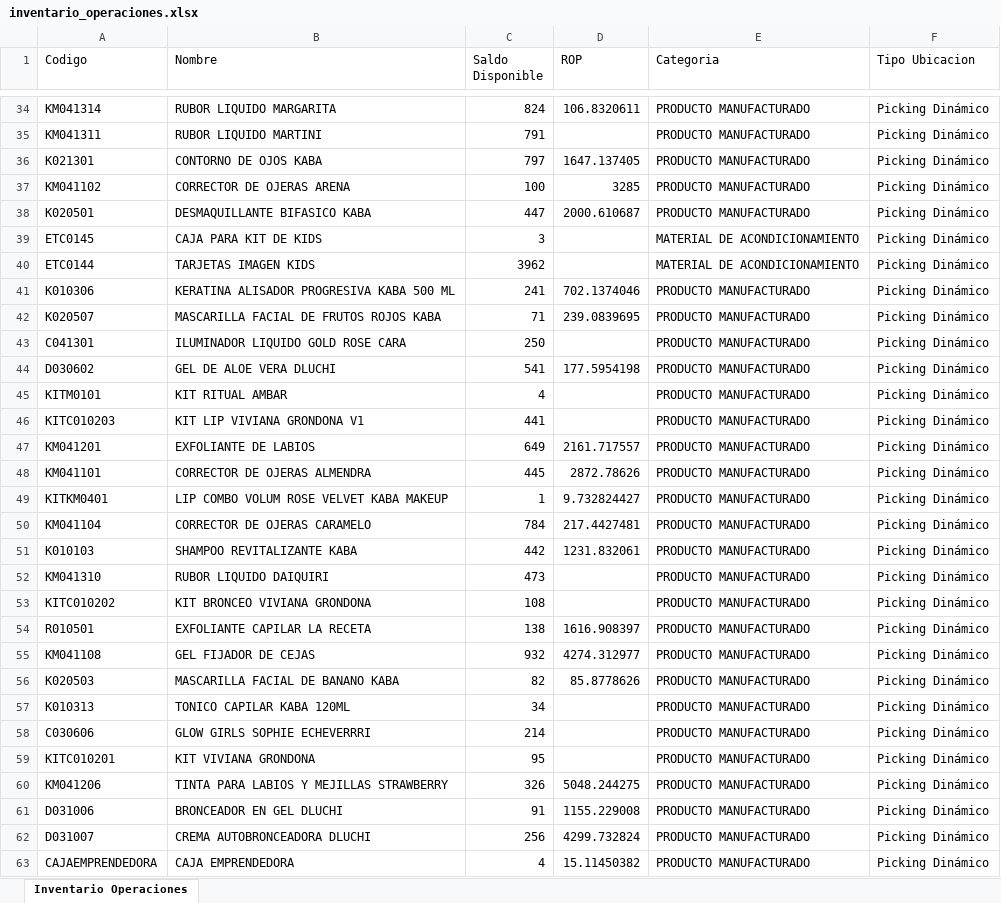
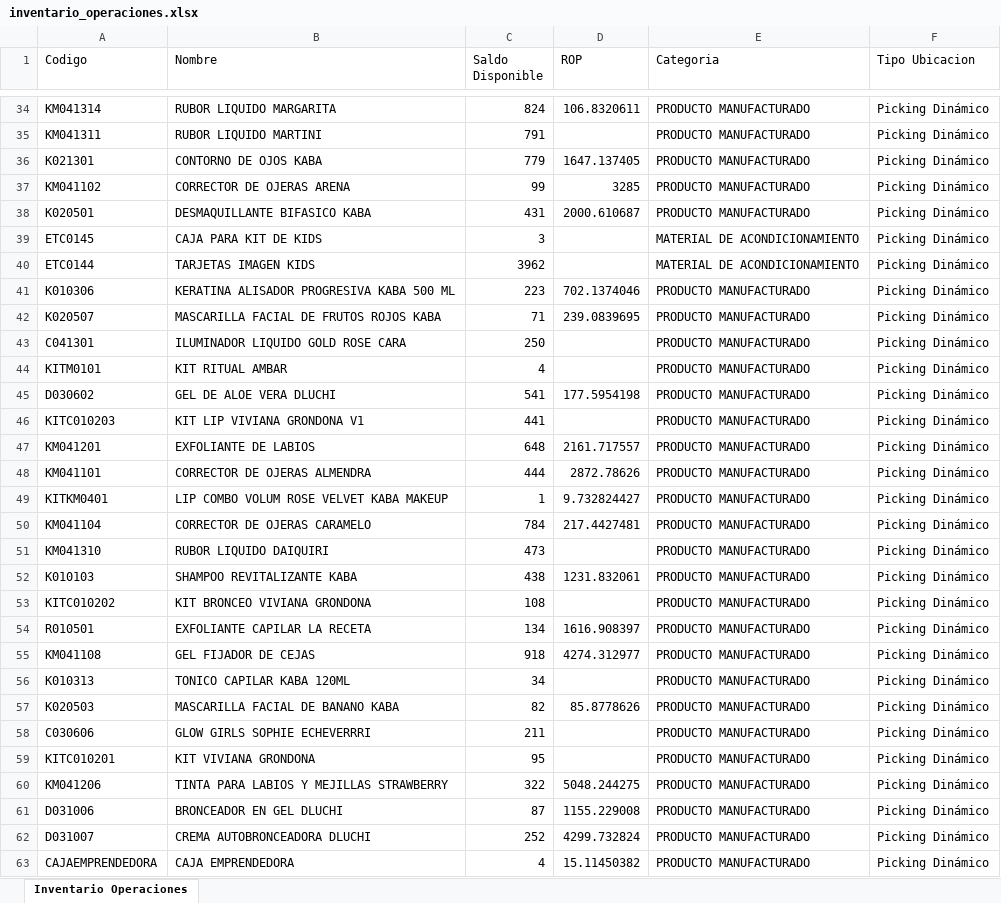
Before and after one commit to gaduqueja07/dashboard-dluchi, an Excel workbook: inventario_operaciones.xlsx, sheet Inventario Operaciones, drawn as a sheet; only a part is shown, gaps mark what is left out; values as stored, in another font and other column widths than the file's, no borders; removed rows and columns are numbered as before the commit, all else as after; the diff covers the shown part only; the diff names each change by its address in the sheet, - before the commit and + after, or states it on an @@ line.

Commit message:
Actualizar inventario_operaciones.xlsx (solo-inventario) - 2026-11-27 12:00

```diff
--- a/inventario_operaciones.xlsx (sheet Inventario Operaciones)
+++ b/inventario_operaciones.xlsx (sheet Inventario Operaciones)
-C36 (Saldo Disponible): 797
+C36 (Saldo Disponible): 779
-C37 (Saldo Disponible): 100
+C37 (Saldo Disponible): 99
-C38 (Saldo Disponible): 447
+C38 (Saldo Disponible): 431
-C41 (Saldo Disponible): 241
+C41 (Saldo Disponible): 223
@@ row 44 moved to row 45: D030602 @@
-C47 (Saldo Disponible): 649
+C47 (Saldo Disponible): 648
-C48 (Saldo Disponible): 445
+C48 (Saldo Disponible): 444
-row 51: K010103 | SHAMPOO REVITALIZANTE KABA | 442 | 1231.832061 | PRODUCTO MANUFACTURADO | Picking Dinámico
+row 52: K010103 | SHAMPOO REVITALIZANTE KABA | 438 | 1231.832061 | PRODUCTO MANUFACTURADO | Picking Dinámico
-C54 (Saldo Disponible): 138
+C54 (Saldo Disponible): 134
-C55 (Saldo Disponible): 932
+C55 (Saldo Disponible): 918
@@ row 56 moved to row 57: K020503 @@
-C58 (Saldo Disponible): 214
+C58 (Saldo Disponible): 211
-C60 (Saldo Disponible): 326
+C60 (Saldo Disponible): 322
-C61 (Saldo Disponible): 91
+C61 (Saldo Disponible): 87
-C62 (Saldo Disponible): 256
+C62 (Saldo Disponible): 252
```
Also changed, not shown: 33 added rows, 33 removed rows, 402 moved rows and 67 edited cells elsewhere in this sheet.
